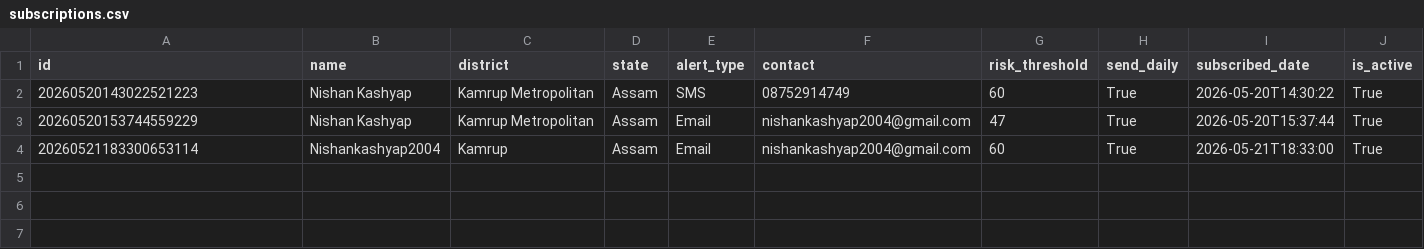
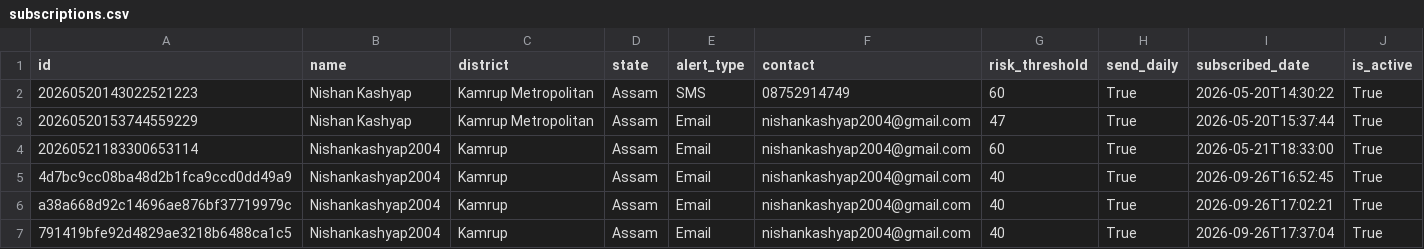
Before and after one commit to Y2XNishan/Floodguard-AI, a CSV file: data/subscriptions.csv, drawn as a sheet.

```diff
--- a/data/subscriptions.csv
+++ b/data/subscriptions.csv
@@ -4 +4,4 @@ id,name,district,state,alert_type,contact,risk_threshold,send_daily,subscribed_d
 20260521183300653114,Nishankashyap2004,Kamrup,Assam,Email,nishankashyap2004@gmail.com,60,True,2026-05-21T18:33:00,True
+4d7bc9cc08ba48d2b1fca9ccd0dd49a9,Nishankashyap2004,Kamrup,Assam,Email,nishankashyap2004@gmail.com,40,True,2026-09-26T16:52:45,True
+a38a668d92c14696ae876bf37719979c,Nishankashyap2004,Kamrup,Assam,Email,nishankashyap2004@gmail.com,40,True,2026-09-26T17:02:21,True
+791419bfe92d4829ae3218b6488ca1c5,Nishankashyap2004,Kamrup,Assam,Email,nishankashyap2004@gmail.com,40,True,2026-09-26T17:37:04,True
```
Also changed, not shown: 1 other file.
